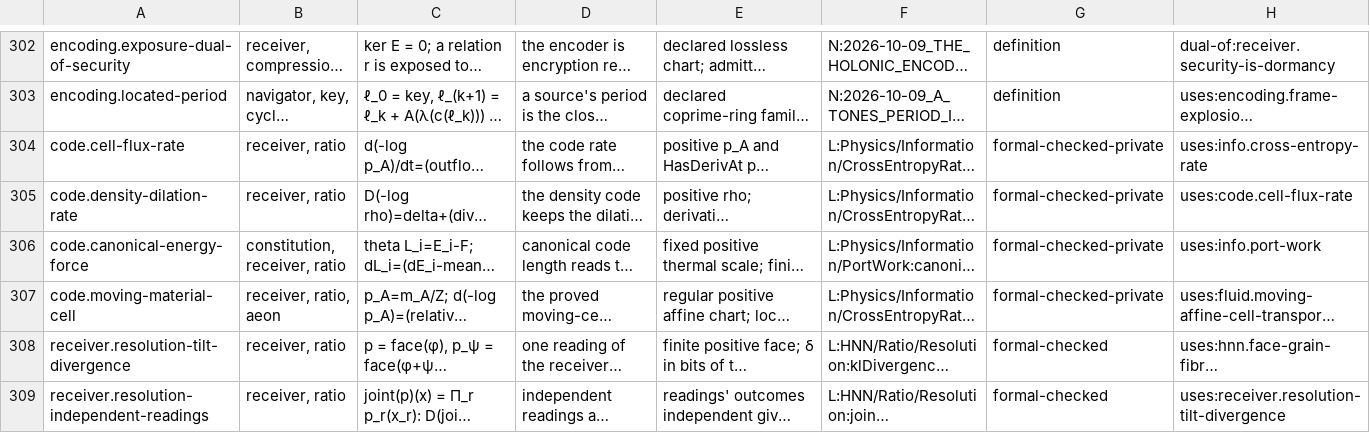
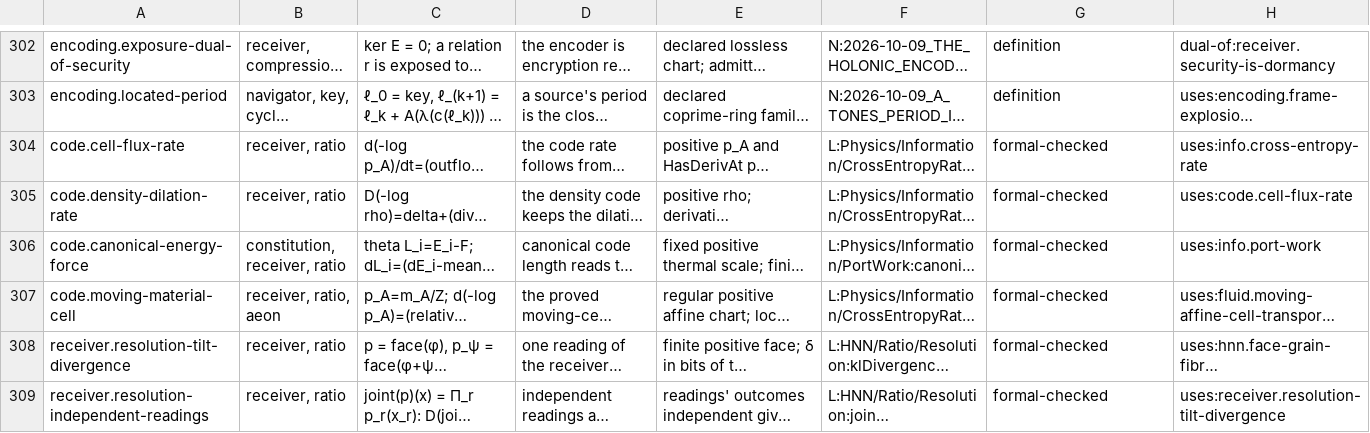
Before and after one commit to brandonrdug/holonics, a TSV file: docs/atlas/information.tsv, drawn as a sheet; only a part is shown, gaps mark what is left out; long unchanged cells end in …; the diff names each change by its address in the sheet, - before the commit and + after, or states it on an @@ line.

```diff
--- a/docs/atlas/information.tsv
+++ b/docs/atlas/information.tsv
-G304:G307: formal-checked-private
+G304:G307: formal-checked
```
Also changed, not shown: docs/atlas/geometry.tsv, docs/atlas/physics.tsv, 4 other files.
